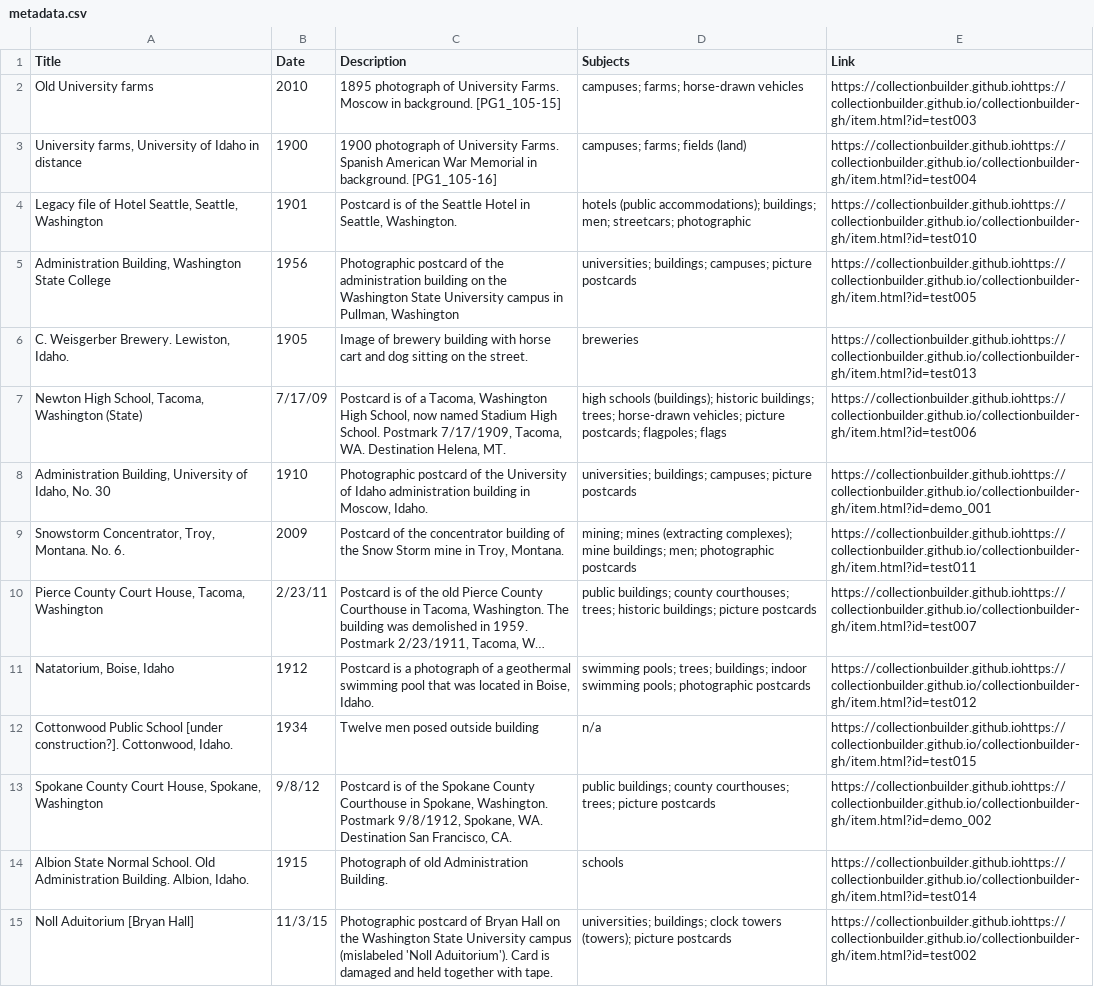
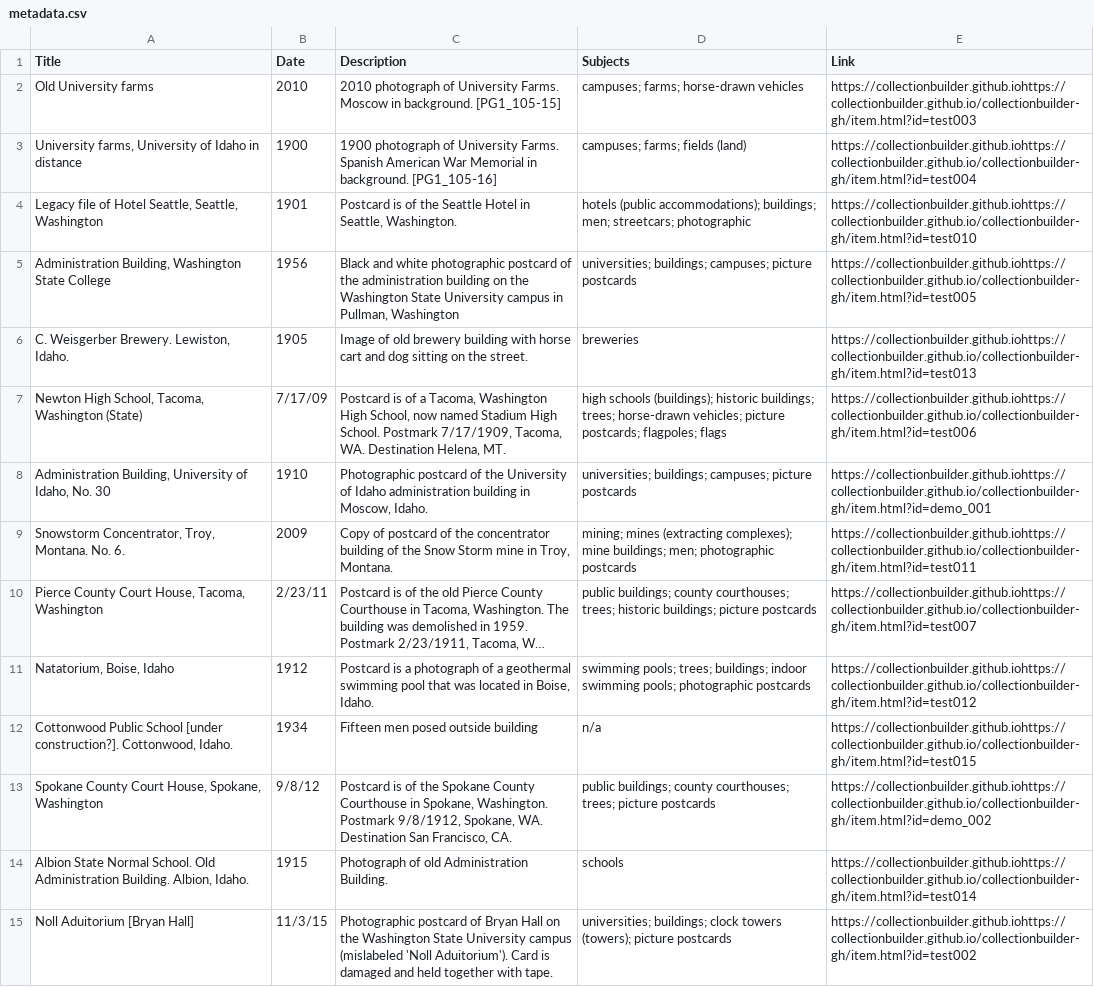
Before and after one commit to chrisdaaz/branching, a CSV file: metadata.csv, drawn as a sheet; only a part is shown; long unchanged cells end in …; the diff names each change by its address in the sheet, - before the commit and + after, or states it on an @@ line.

Commit message:
edits to descriptions

```diff
--- a/metadata.csv
+++ b/metadata.csv
-C2 (Description): 1895 photograph of…
+C2 (Description): 2010 photograph of…
-C5 (Description): Photographic postcard of…
+C5 (Description): Black and white photographic postcard of…
-C6 (Description): Image of brewery building…
+C6 (Description): Image of old brewery building…
-C9 (Description): Postcard of the…
+C9 (Description): Copy of postcard of the…
-C12 (Description): Twelve men posed outside building
+C12 (Description): Fifteen men posed outside building
```
